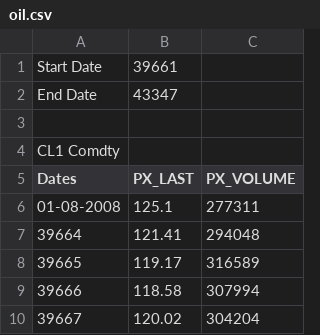
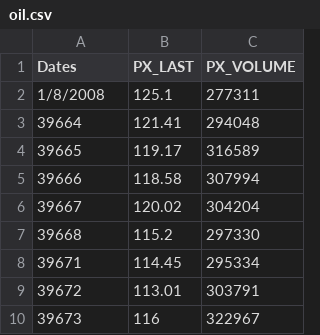
Before and after one commit to s2c/IndiaNiveshInternship, a CSV file: Futures/oil.csv, drawn as a sheet; only a part is shown; the shorter side is filled out with more unchanged rows.

```diff
--- a/Futures/oil.csv
+++ b/Futures/oil.csv
@@ -1,7 +1,3 @@
-Start Date,39661,
-End Date,43347,
-,,
-CL1 Comdty,,
 Dates,PX_LAST,PX_VOLUME
-01-08-2008,125.1,277311
+1/8/2008,125.1,277311
 39664,121.41,294048
```
Also changed, not shown: Futures/advances.csv, Futures/decline.csv, 2 other files.
